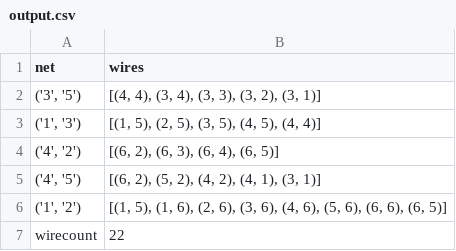
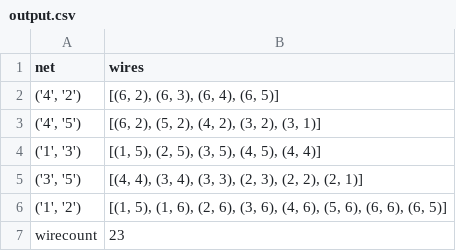
Before and after one commit to zweesing/ZtZProject, a CSV file: output.csv, drawn as a sheet.

Commit message:
greedy legt nog de verkeerde routes

```diff
--- a/output.csv
+++ b/output.csv
@@ -1,7 +1,7 @@
 net,wires
-"('3', '5')","[(4, 4), (3, 4), (3, 3), (3, 2), (3, 1)]"
+"('4', '2')","[(6, 2), (6, 3), (6, 4), (6, 5)]"
+"('4', '5')","[(6, 2), (5, 2), (4, 2), (3, 2), (3, 1)]"
 "('1', '3')","[(1, 5), (2, 5), (3, 5), (4, 5), (4, 4)]"
-"('4', '2')","[(6, 2), (6, 3), (6, 4), (6, 5)]"
-"('4', '5')","[(6, 2), (5, 2), (4, 2), (4, 1), (3, 1)]"
+"('3', '5')","[(4, 4), (3, 4), (3, 3), (2, 3), (2, 2), (2, 1)]"
 "('1', '2')","[(1, 5), (1, 6), (2, 6), (3, 6), (4, 6), (5, 6), (6, 6), (6, 5)]"
-wirecount,22
+wirecount,23
```
